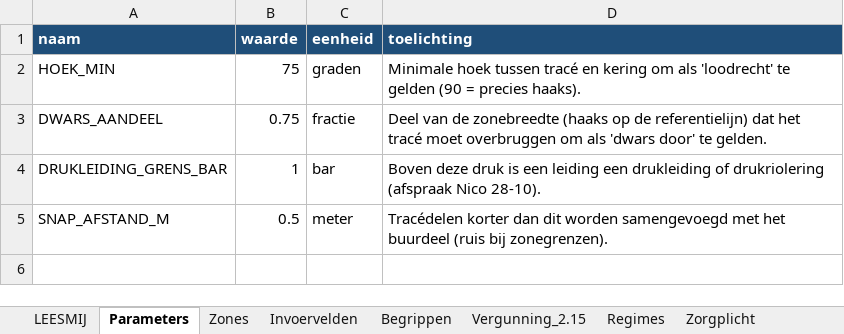
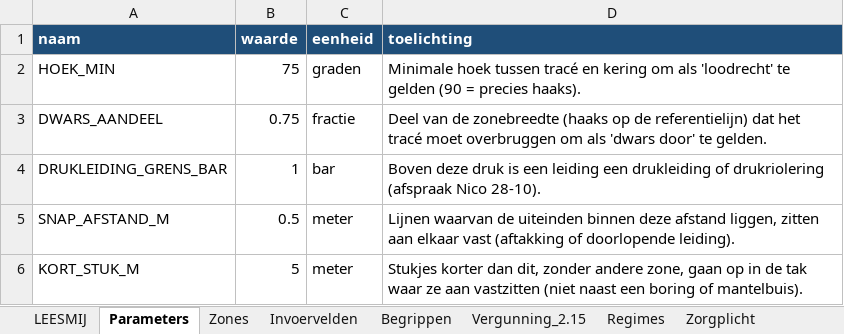
Before and after one commit to nicobouman/kabelchecker, an Excel workbook: regeltemplate_v4_AGV.xlsx, sheet Parameters, drawn as a sheet; values as stored, in another font and other column widths than the file's, no borders; the diff names each change by its address in the sheet, - before the commit and + after, or states it on an @@ line.

```diff
--- a/regeltemplate_v4_AGV.xlsx (sheet Parameters)
+++ b/regeltemplate_v4_AGV.xlsx (sheet Parameters)
-D5 (toelichting): Tracédelen korter dan dit worden samengevoegd met het buurdeel (ruis bij zonegrenzen).
+D5 (toelichting): Lijnen waarvan de uiteinden binnen deze afstand liggen, zitten aan elkaar vast (aftakking of doorlopende leiding).
+row 6: KORT_STUK_M | 5 | meter | Stukjes korter dan dit, zonder andere zone, gaan op in de tak waar ze aan vastzitten (niet naast een boring of mantelbuis).
```
Also changed, not shown: 4 other files.
